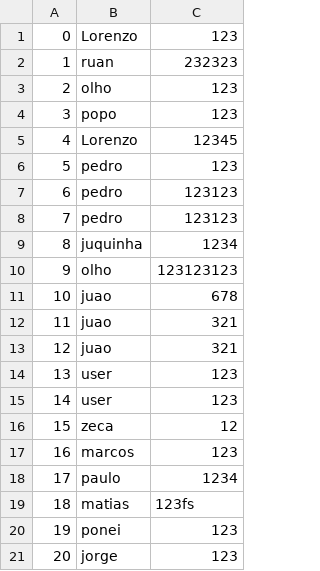
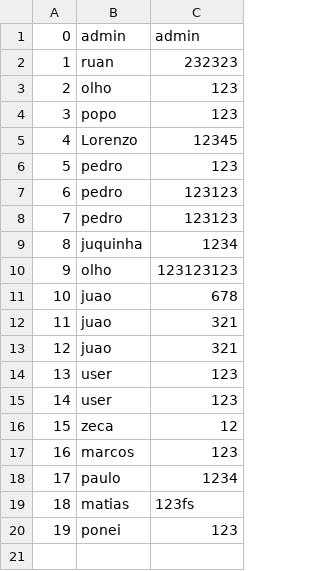
Before and after one commit to Lorenzuou/TRABALHO_TEP, a CSV file: data/usuarios.csv, drawn as a sheet.

```diff
--- a/data/usuarios.csv
+++ b/data/usuarios.csv
@@ -1,2 +1,2 @@
-0,Lorenzo,123
+0,admin,admin
 1,ruan,232323
@@ -20,2 +20 @@
 19,ponei,123
-20,jorge,123
```
Also changed, not shown: data/filmes-grande.csv, data/historicos.csv, 11 other files.
